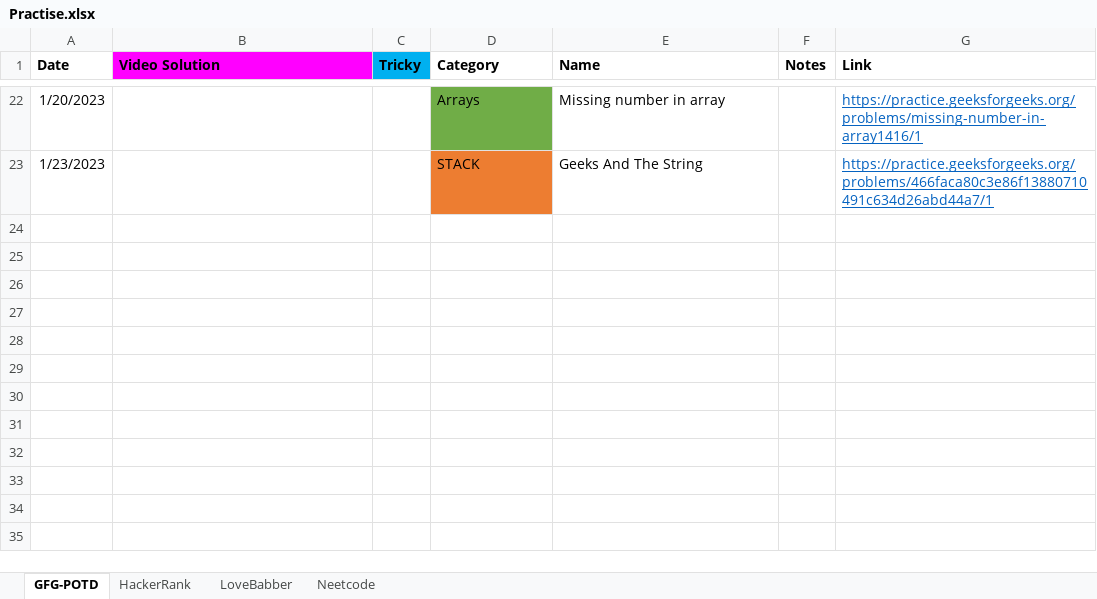
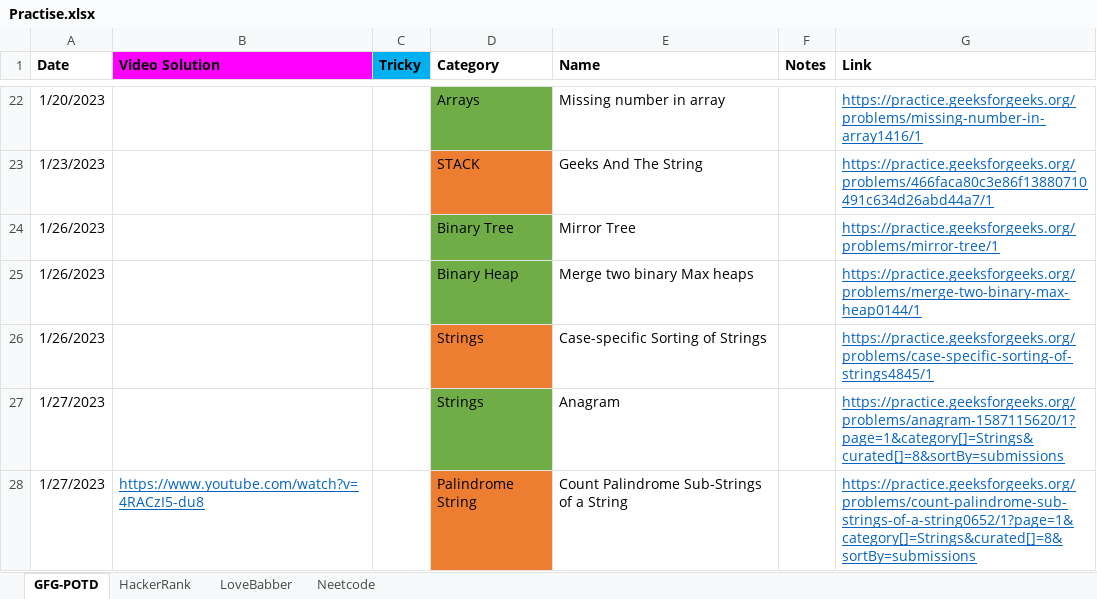
Before and after one commit to nikhilRevanakar/my-udemy, an Excel workbook: Practise.xlsx, sheet GFG-POTD, drawn as a sheet; only a part is shown, gaps mark what is left out; values as stored, in another font and other column widths than the file's, no borders; table styles not drawn; the diff names each change by its address in the sheet, - before the commit and + after, or states it on an @@ line.

Commit message:
POTD-23

```diff
--- a/Practise.xlsx (sheet GFG-POTD)
+++ b/Practise.xlsx (sheet GFG-POTD)
+row 24: 1/26/2023 |  |  | Binary Tree | Mirror Tree |  | https://practice.geeksforgeeks.org/problems/mirror-tree/1
+row 25: 1/26/2023 |  |  | Binary Heap | Merge two binary Max heaps |  | https://practice.geeksforgeeks.org/problems/merge-two-binary-max-heap0144/1
+row 26: 1/26/2023 |  |  | Strings | Case-specific Sorting of Strings |  | https://practice.geeksforgeeks.org/problems/case-specific-sorting-of-strings4845/1
+row 27: 1/27/2023 |  |  | Strings | Anagram |  | https://practice.geeksforgeeks.org/problems/anagram-1587115620/1?page=1&category[]=Strings&curated[]=8&sortBy=submissions
+row 28: 1/27/2023 | https://www.youtube.com/watch?v=4RACzI5-du8 |  | Palindrome String | Count Palindrome Sub-Strings of a String |  | https://practice.geeksforgeeks.org/problems/count-palindrome-sub-strings-of-a-string0652/1?page=1&category[]=Strings&curated[]=8&sortBy=submissions
```
Also changed, not shown: 1 other file.
